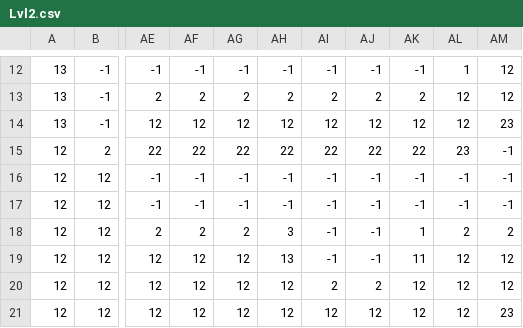
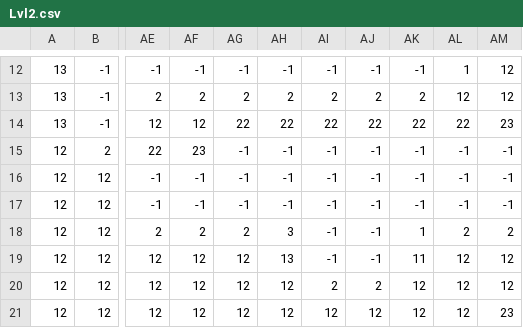
Before and after one commit to filedesless/Fuyuko, a CSV file: assets/tilemap/Lvl2.csv, drawn as a sheet; only a part is shown, gaps mark what is left out; the diff names each change by its address in the sheet, - before the commit and + after, or states it on an @@ line.

```diff
--- a/assets/tilemap/Lvl2.csv
+++ b/assets/tilemap/Lvl2.csv
-AG14: 12
+AG14: 22
-AH14: 12
+AH14: 22
-AI14: 12
+AI14: 22
-AJ14: 12
+AJ14: 22
-AK14: 12
+AK14: 22
-AL14: 12
+AL14: 22
-AF15: 22
+AF15: 23
-AG15: 22
+AG15: -1
-AH15: 22
+AH15: -1
-AI15: 22
+AI15: -1
-AJ15: 22
+AJ15: -1
-AK15: 22
+AK15: -1
-AL15: 23
+AL15: -1
```
Also changed, not shown: assets/tilemap/Lvl3.csv.
